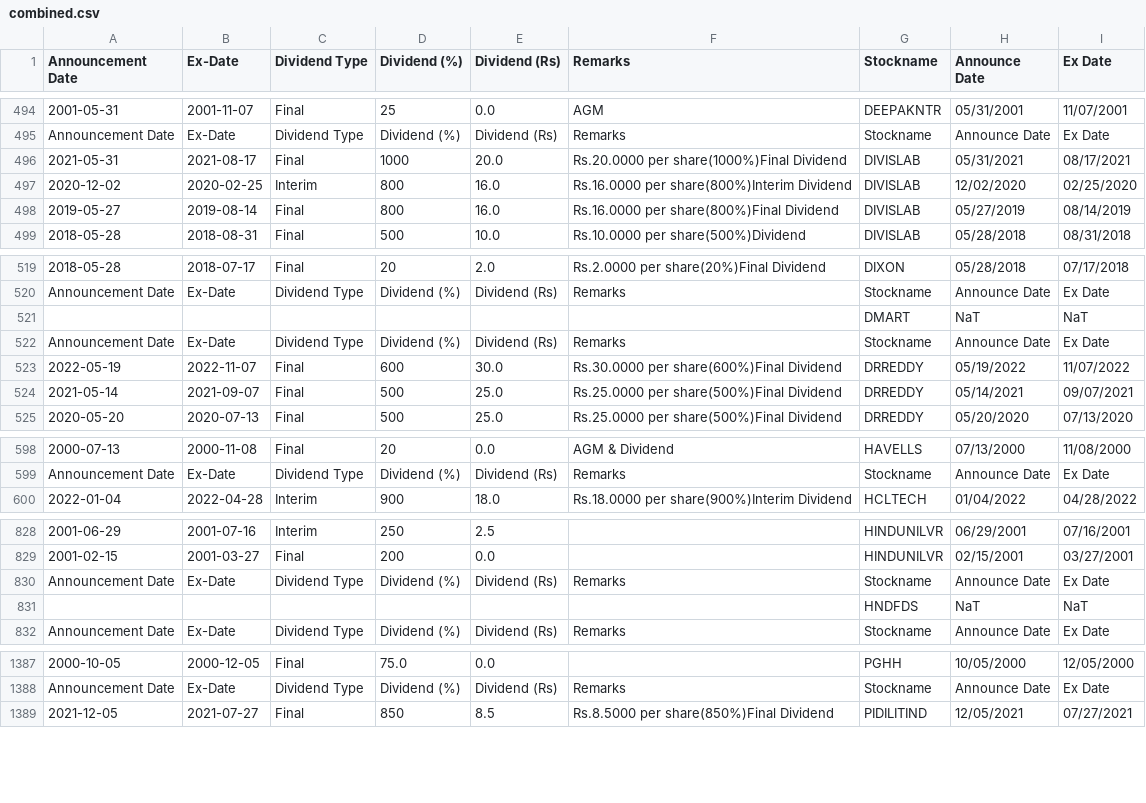
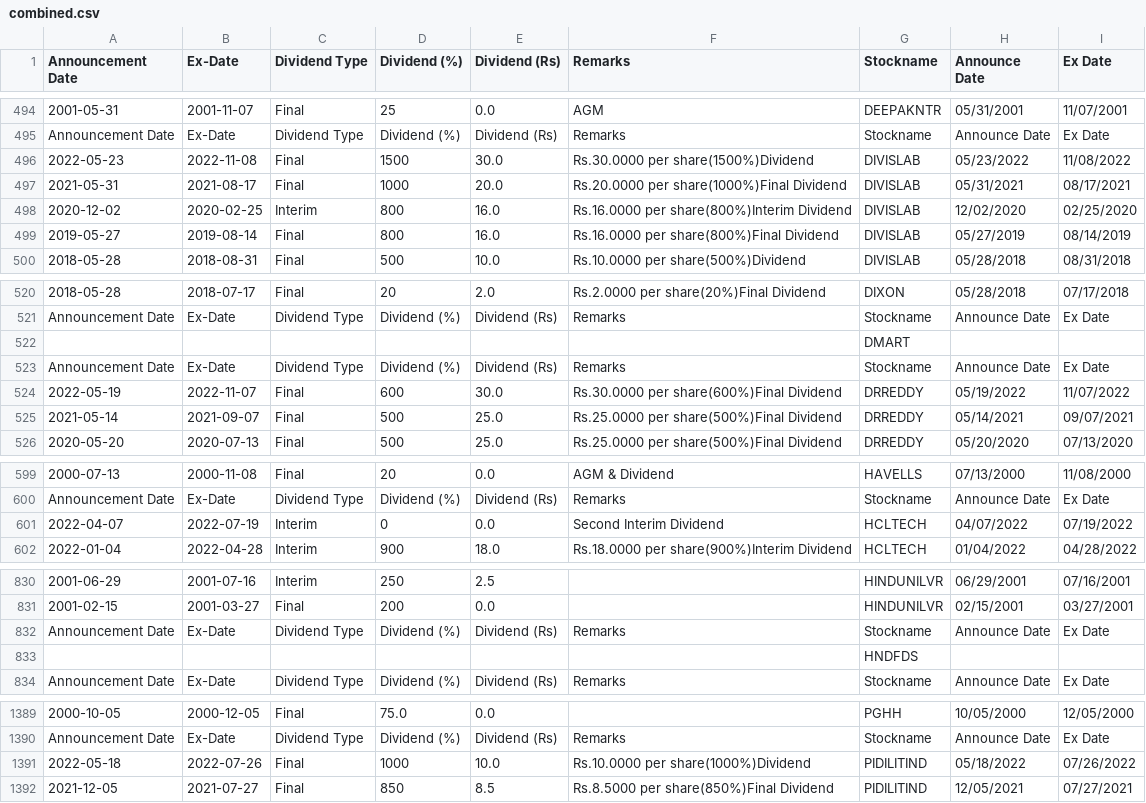
Before and after one commit to RSwarnkar/nifty50-scrapping, a CSV file: temp/dividend/div/combined.csv, drawn as a sheet; only a part is shown, gaps mark what is left out; removed rows and columns are numbered as before the commit, all else as after; the diff covers the shown part only; the diff names each change by its address in the sheet, - before the commit and + after, or states it on an @@ line.

```diff
--- a/temp/dividend/div/combined.csv
+++ b/temp/dividend/div/combined.csv
+row 496: 2022-05-23 | 2022-11-08 | Final | 1500 | 30.0 | Rs.30.0000 per share(1500%)Dividend | DIVISLAB | 05/23/2022 | 11/08/2022
-row 521:  |  |  |  |  |  | DMART | NaT | NaT
+row 522:  |  |  |  |  |  | DMART
+row 601: 2022-04-07 | 2022-07-19 | Interim | 0 | 0.0 | Second Interim Dividend | HCLTECH | 04/07/2022 | 07/19/2022
-row 831:  |  |  |  |  |  | HNDFDS | NaT | NaT
+row 833:  |  |  |  |  |  | HNDFDS
+row 1391: 2022-05-18 | 2022-07-26 | Final | 1000 | 10.0 | Rs.10.0000 per share(1000%)Dividend | PIDILITIND | 05/18/2022 | 07/26/2022
```
Also changed, not shown: 3 added rows and 3 removed rows elsewhere in this file, temp/dividend/div/DIVISLAB.csv, temp/dividend/div/HCLTECH.csv, 7 other files.
